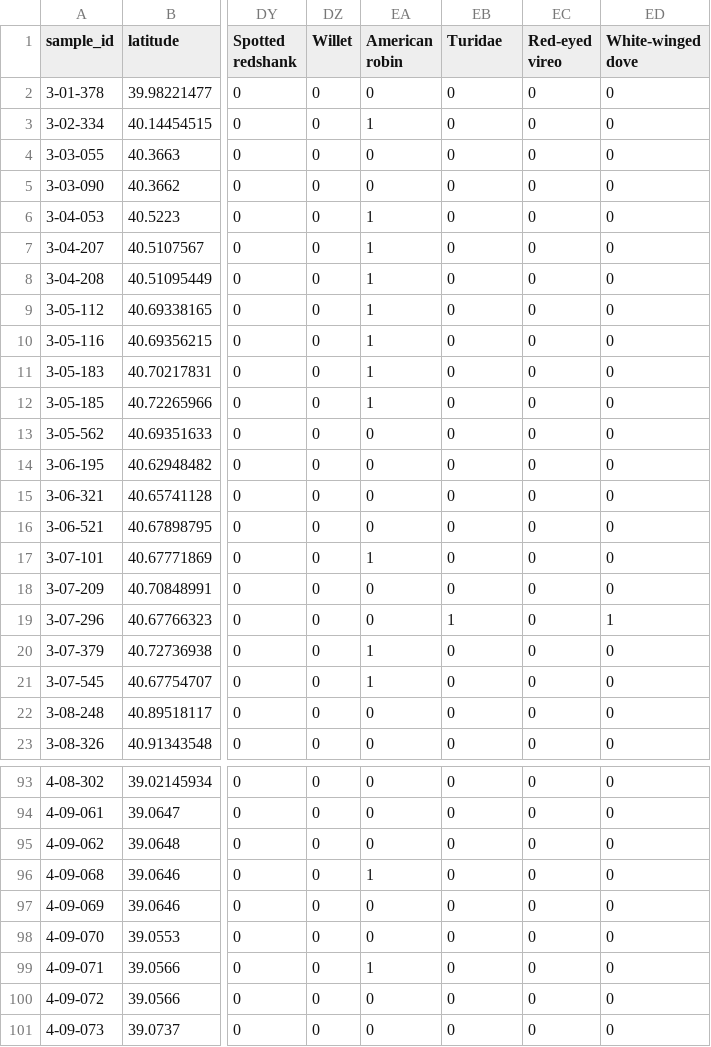
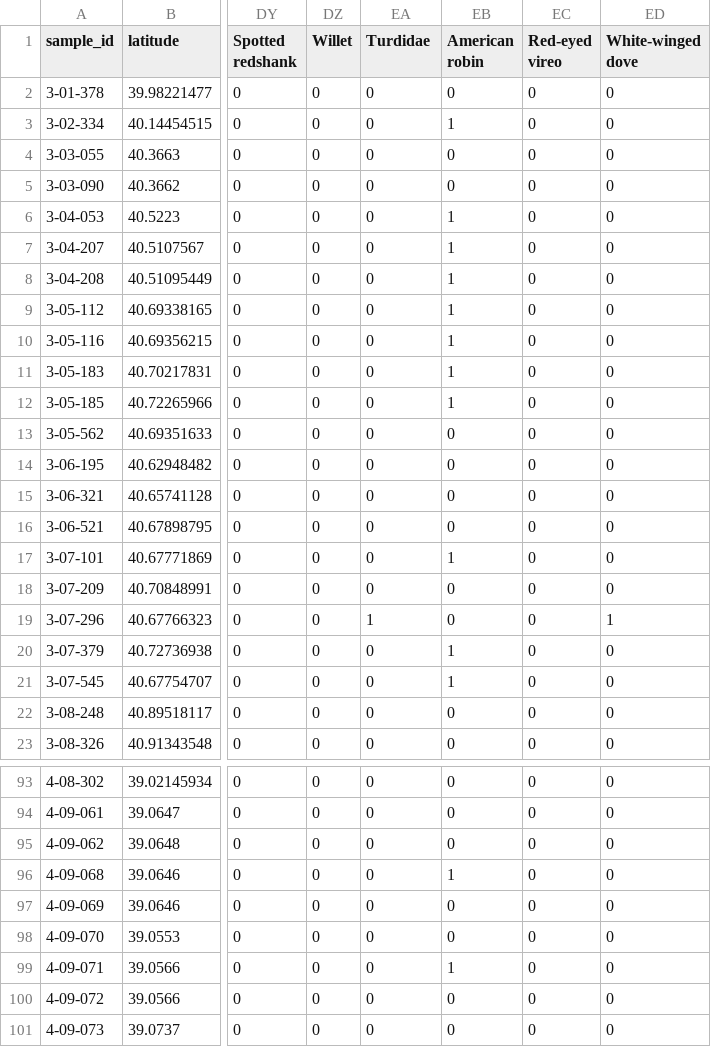
Before and after one commit to poudelmohit/IN_carnivore_diet_data, a CSV file: indiana_final_prey_result.csv, drawn as a sheet; only a part is shown, gaps mark what is left out; the diff covers the shown part only; the diff names each change by its address in the sheet, - before the commit and + after, or states it on an @@ line.

Commit message:
Add files via upload

```diff
--- a/indiana_final_prey_result.csv
+++ b/indiana_final_prey_result.csv
-EA1: American robin
+EA1: Turdidae
-EB1: Turidae
+EB1: American robin
-EA3 (Turdidae): 1
+EA3 (Turdidae): 0
-EB3 (American robin): 0
+EB3 (American robin): 1
-EA6:EA12 (Turdidae): 1
+EA6:EA12 (Turdidae): 0
-EB6:EB12 (American robin): 0
+EB6:EB12 (American robin): 1
-EA17 (Turdidae): 1
+EA17 (Turdidae): 0
-EB17 (American robin): 0
+EB17 (American robin): 1
-EA19 (Turdidae): 0
+EA19 (Turdidae): 1
-EB19 (American robin): 1
+EB19 (American robin): 0
-EA20:EA21 (Turdidae): 1
+EA20:EA21 (Turdidae): 0
-EB20:EB21 (American robin): 0
+EB20:EB21 (American robin): 1
-EA96 (Turdidae): 1
+EA96 (Turdidae): 0
-EB96 (American robin): 0
+EB96 (American robin): 1
-EA99 (Turdidae): 1
+EA99 (Turdidae): 0
-EB99 (American robin): 0
+EB99 (American robin): 1
```
Also changed, not shown: 36 edited cells elsewhere in this file.
